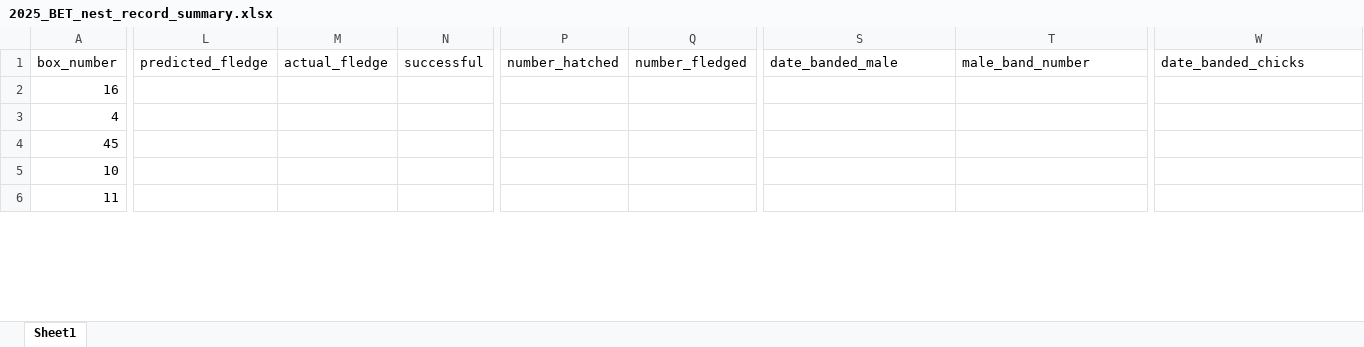
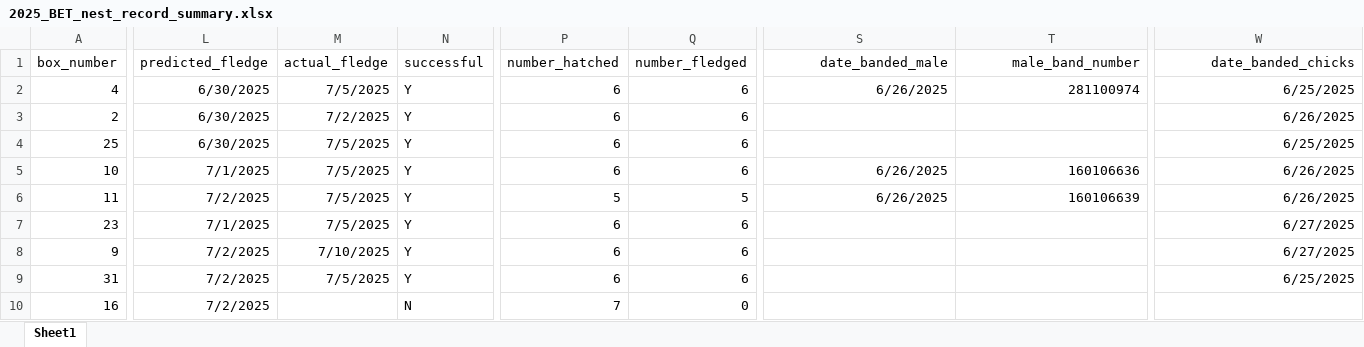
Before and after one commit to rjfriendly2/Tree-Swallow-Nest-Box-Monitoring, an Excel workbook: data/2025_BET_nest_record_summary.xlsx, sheet Sheet1, drawn as a sheet; only a part is shown, gaps mark what is left out; values as stored, in another font and other column widths than the file's, no borders; removed rows and columns are numbered as before the commit, all else as after; rows hold the shown columns only; the diff covers the shown part only; the diff names each change by its address in the sheet, - before the commit and + after, or states it on an @@ line.

```diff
--- a/data/2025_BET_nest_record_summary.xlsx (sheet Sheet1)
+++ b/data/2025_BET_nest_record_summary.xlsx (sheet Sheet1)
-S1:W1 alignment: left
+S1:W1 alignment: right
-row 2: 16
-L2 (predicted_fledge): (empty)
+L2 (predicted_fledge): 6/30/2025
-M2 (actual_fledge): (empty)
+M2 (actual_fledge): 7/5/2025
-N2 (successful): (empty)
+N2 (successful): Y
-P2 (number_hatched): (empty)
+P2 (number_hatched): 6
-Q2 (number_fledged): (empty)
+Q2 (number_fledged): 6
-S2 (date_banded_male): (empty)
+S2 (date_banded_male): 6/26/2025
-T2 (male_band_number): (empty)
+T2 (male_band_number): 281100974
-W2 (date_banded_chicks): (empty)
+W2 (date_banded_chicks): 6/25/2025
-row 4: 45
+row 3: 2 | 6/30/2025 | 7/2/2025 | Y | 6 | 6 |  |  | 6/26/2025
+row 4: 25 | 6/30/2025 | 7/5/2025 | Y | 6 | 6 |  |  | 6/25/2025
-L5 (predicted_fledge): (empty)
+L5 (predicted_fledge): 7/1/2025
-M5:M6 (actual_fledge): (empty)
+M5:M6 (actual_fledge): 7/5/2025
-N5:N6 (successful): (empty)
+N5:N6 (successful): Y
-P5 (number_hatched): (empty)
+P5 (number_hatched): 6
-Q5 (number_fledged): (empty)
+Q5 (number_fledged): 6
-S5:S6 (date_banded_male): (empty)
+S5:S6 (date_banded_male): 6/26/2025
-T5 (male_band_number): (empty)
+T5 (male_band_number): 160106636
-W5:W6 (date_banded_chicks): (empty)
+W5:W6 (date_banded_chicks): 6/26/2025
-L6 (predicted_fledge): (empty)
+L6 (predicted_fledge): 7/2/2025
-P6 (number_hatched): (empty)
+P6 (number_hatched): 5
-Q6 (number_fledged): (empty)
+Q6 (number_fledged): 5
-T6 (male_band_number): (empty)
+T6 (male_band_number): 160106639
+row 7: 23 | 7/1/2025 | 7/5/2025 | Y | 6 | 6 |  |  | 6/27/2025
+row 8: 9 | 7/2/2025 | 7/10/2025 | Y | 6 | 6 |  |  | 6/27/2025
+row 9: 31 | 7/2/2025 | 7/5/2025 | Y | 6 | 6 |  |  | 6/25/2025
+row 10: 16 | 7/2/2025 |  | N | 7 | 0
```
Also changed, not shown: 8 added rows, 11 removed rows, 93 edited cells and cell formats elsewhere in this sheet, data/2023_BET_nest_record.xlsx, data/2023_BET_nest_record_summary.xlsx, 17 other files.
